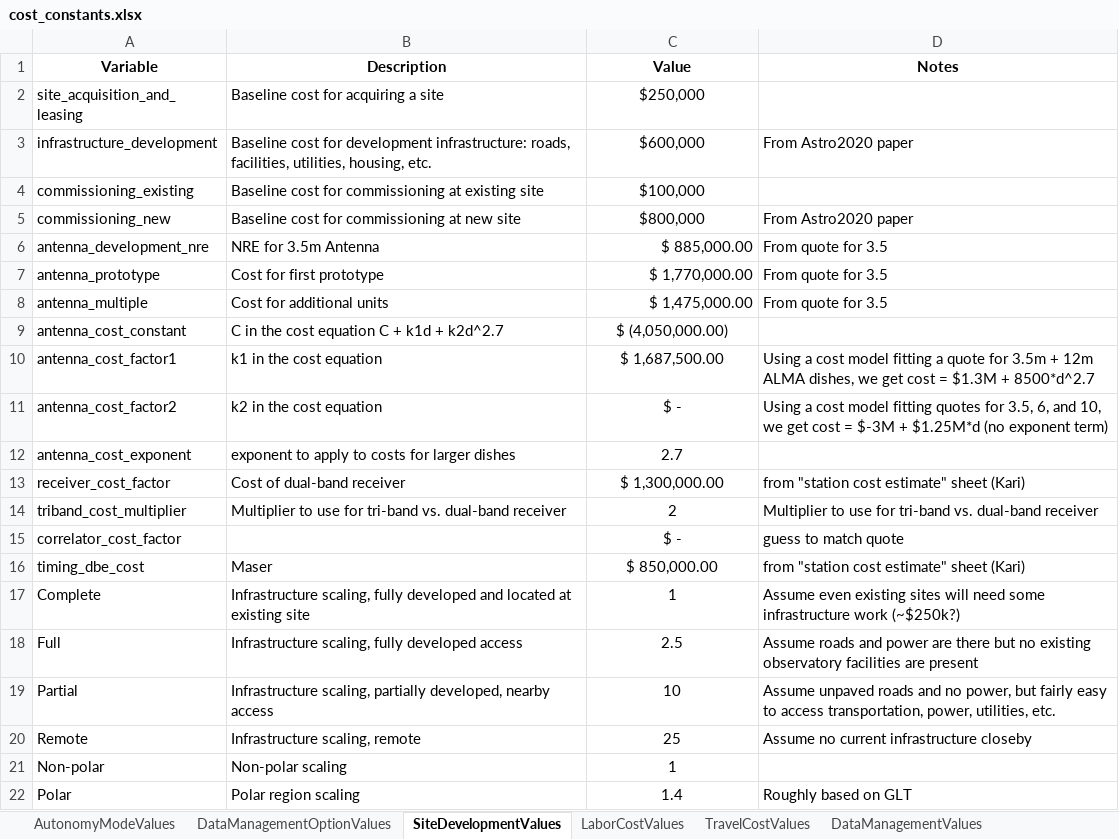
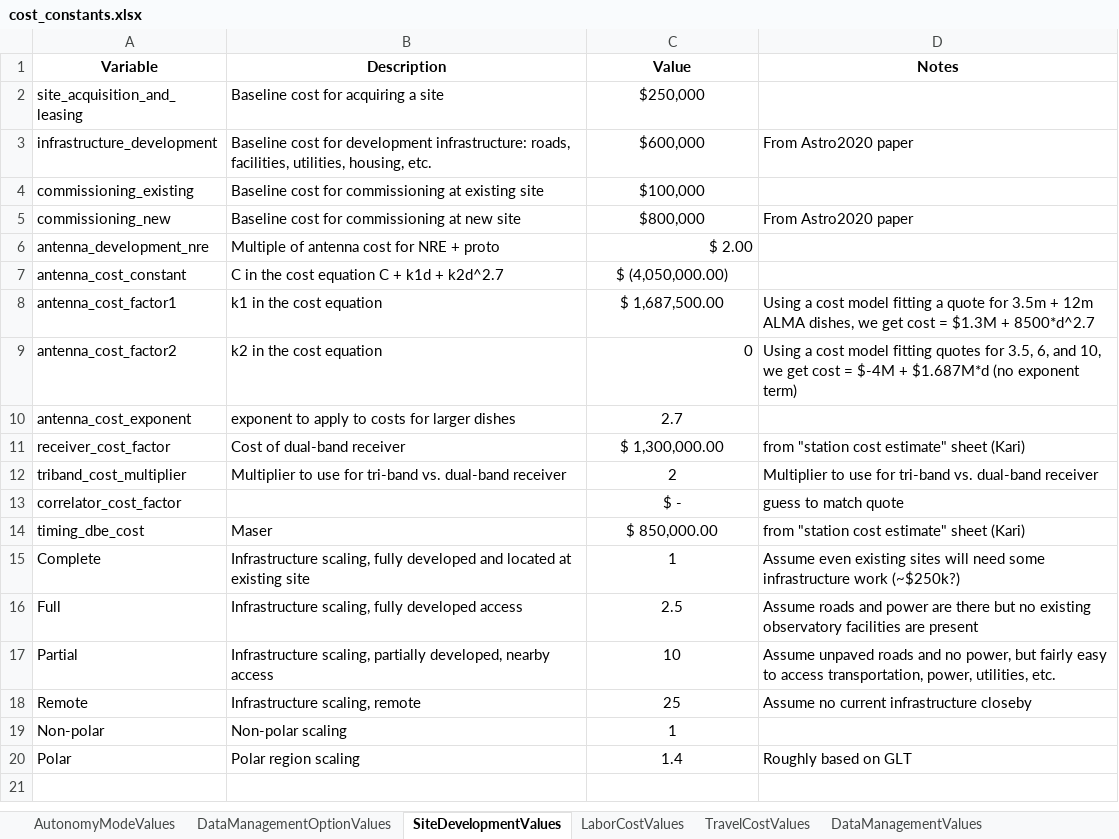
Before and after one commit to Smithsonian/ngehtutil, an Excel workbook: ngehtutil/cost/cost_constants.xlsx, sheet SiteDevelopmentValues, drawn as a sheet; values as stored, in another font and other column widths than the file's, no borders; removed rows and columns are numbered as before the commit, all else as after; the diff names each change by its address in the sheet, - before the commit and + after, or states it on an @@ line.

```diff
--- a/ngehtutil/cost/cost_constants.xlsx (sheet SiteDevelopmentValues)
+++ b/ngehtutil/cost/cost_constants.xlsx (sheet SiteDevelopmentValues)
-B6 (Description): NRE for 3.5m Antenna
+B6 (Description): Multiple of antenna cost for NRE + proto
-C6 (Value): $ 885,000.00
+C6 (Value): $ 2.00
-D6 (Notes): From quote for 3.5
+D6 (Notes): (empty)
-row 7: antenna_prototype | Cost for first prototype | $ 1,770,000.00 | From quote for 3.5
-row 8: antenna_multiple | Cost for additional units | $ 1,475,000.00 | From quote for 3.5
-C9 (Value): $ -
+C9 (Value): 0
-C9 alignment: center
+C9 alignment: right
-D9 (Notes): …cost = $-3M + $1.25M*d (no exponent…
+D9 (Notes): …cost = $-4M + $1.687M*d (no exponent…
```
Also changed, not shown: 1 other file.
